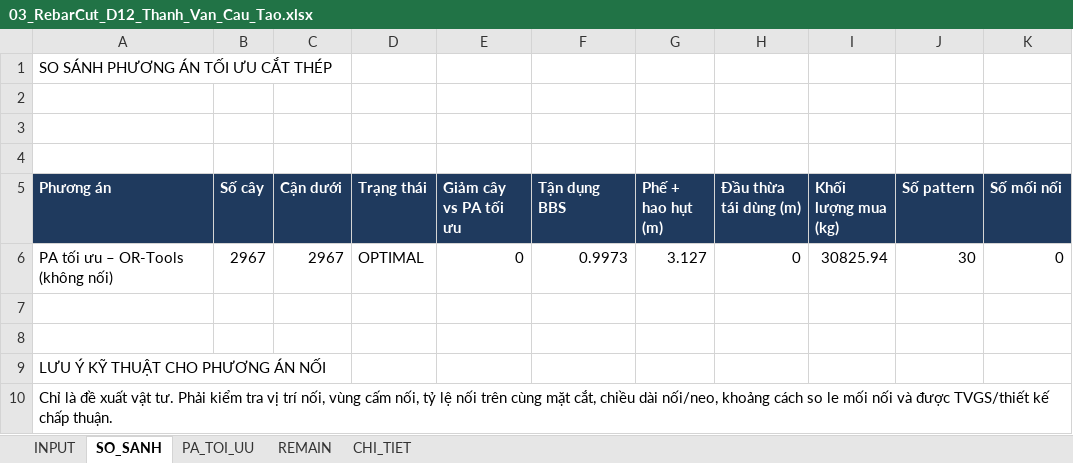
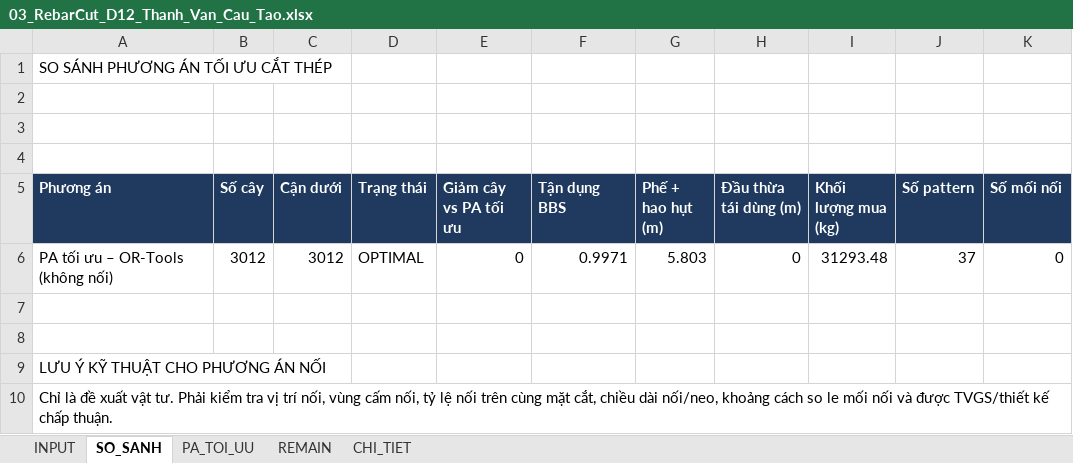
Before and after one commit to doxuanfun-netizen/23HG-multiagent-system, an Excel workbook: examples/HO_SO_CAU_KM19_529/02_XUONG_TIEN_CHE_COT_THEP/THEO_TUNG_DUONG_KINH_PHI/03_RebarCut_D12_Thanh_Van_Cau_Tao.xlsx, sheet SO_SANH, drawn as a sheet; only a part is shown; values as stored, in another font and other column widths than the file's, no borders; the diff names each change by its address in the sheet, - before the commit and + after, or states it on an @@ line.

```diff
--- a/examples/HO_SO_CAU_KM19_529/02_XUONG_TIEN_CHE_COT_THEP/THEO_TUNG_DUONG_KINH_PHI/03_RebarCut_D12_Thanh_Van_Cau_Tao.xlsx (sheet SO_SANH)
+++ b/examples/HO_SO_CAU_KM19_529/02_XUONG_TIEN_CHE_COT_THEP/THEO_TUNG_DUONG_KINH_PHI/03_RebarCut_D12_Thanh_Van_Cau_Tao.xlsx (sheet SO_SANH)
-B6 (Số cây): 2967
+B6 (Số cây): 3012
-C6 (Cận dưới): 2967
+C6 (Cận dưới): 3012
-F6 (Tận dụng BBS): 0.9973
+F6 (Tận dụng BBS): 0.9971
-G6 (Phế + hao hụt (m)): 3.127
+G6 (Phế + hao hụt (m)): 5.803
-I6 (Khối lượng mua (kg)): 30825.94
+I6 (Khối lượng mua (kg)): 31293.48
-J6 (Số pattern): 30
+J6 (Số pattern): 37
```
Also changed, not shown: sheet CHI_TIET, sheet PA_TOI_UU, sheet REMAIN, sheet INPUT, examples/HO_SO_CAU_KM19_529/02_XUONG_TIEN_CHE_COT_THEP/THEO_TUNG_DUONG_KINH_PHI/01_RebarCut_D08_Dai_Gia_Cuong.xlsx, examples/HO_SO_CAU_KM19_529/02_XUONG_TIEN_CHE_COT_THEP/THEO_TUNG_DUONG_KINH_PHI/02_RebarCut_D10_Thep_Cuon_Dai_Xoan.xlsx, 21 other files.
